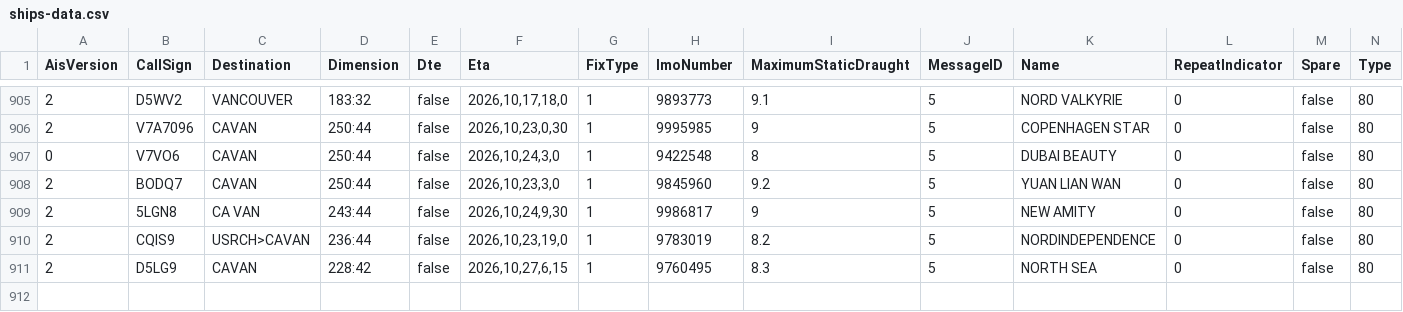
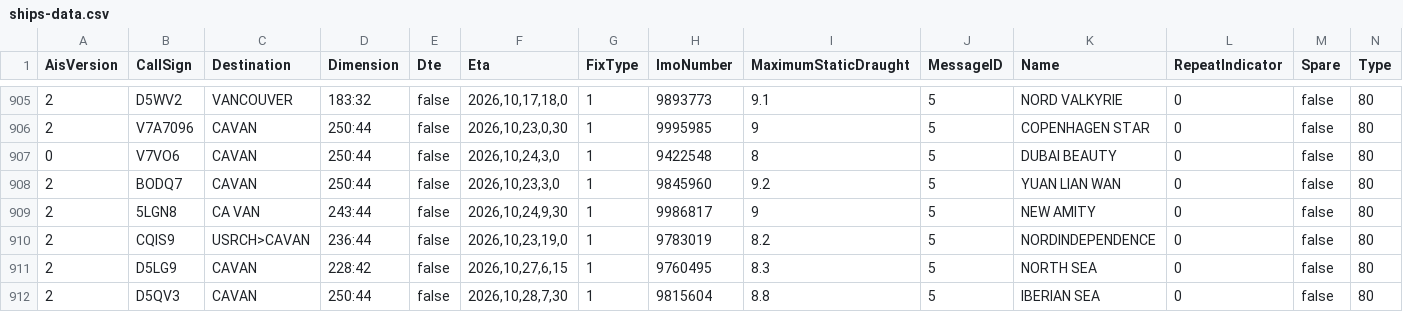
Before and after one commit to vs-postmedia/tanker-tracker, a CSV file: data/ships-data.csv, drawn as a sheet; only a part is shown, gaps mark what is left out; rows hold the shown columns only; the diff names each change by its address in the sheet, - before the commit and + after, or states it on an @@ line.

```diff
--- a/data/ships-data.csv
+++ b/data/ships-data.csv
+row 912: 2 | D5QV3 | CAVAN | 250:44 | false | 2026,10,28,7,30 | 1 | 9815604 | 8.8 | 5 | IBERIAN SEA | 0 | false | 80
```
Also changed, not shown: data/output/ships-cumulative.csv, data/output/ships-daily.csv, 4 other files.
